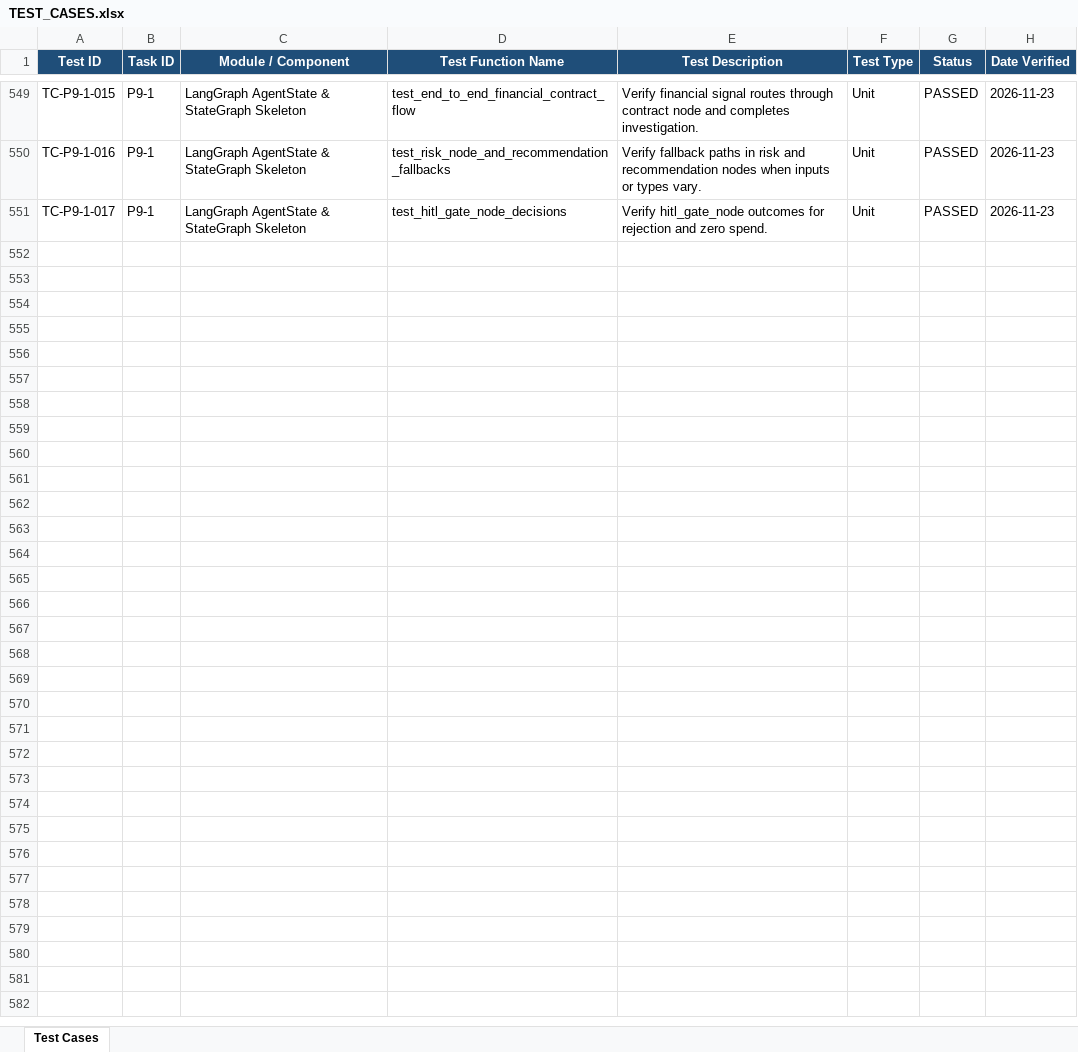
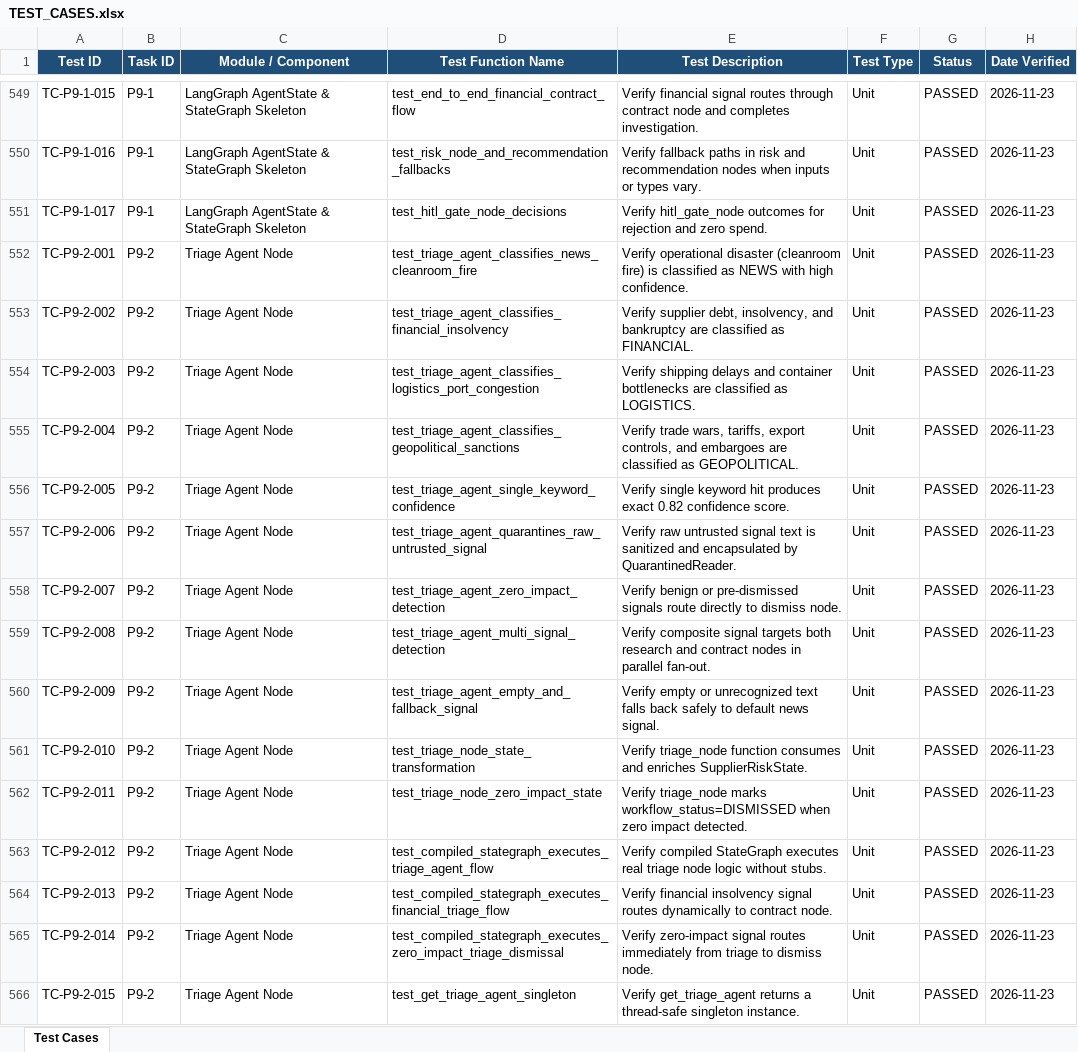
Before and after one commit to lokesh-repaka/apexmotion-supplier-risk-intelligence, an Excel workbook: docs/TEST_CASES.xlsx, sheet Test Cases, drawn as a sheet; only a part is shown, gaps mark what is left out; values as stored, in another font and other column widths than the file's, no borders; the diff names each change by its address in the sheet, - before the commit and + after, or states it on an @@ line.

Commit message:
feat(agents): deterministic triage agent node with prompt quarantine (P9-2)
- Implemented TriageAgent, TriageResult, get_triage_agent() singleton, and triage_node() in src/agents/nodes/triage_agent.py
- Enforced 100% deterministic rule/keyword classification across news, financial, logistics, geopolitical taxonomies (BR-RULE-001)
- Integrated QuarantinedReader for prompt injection defense, tag stripping, and XML encapsulation
- Implemented automated zero-impact blast radius detection routing benign events to NODE_DISMISS
- Implemented multi-signal detection supporting parallel fan-out to both NODE_RESEARCH and NODE_CONTRACT
- Updated route_after_triage in src/agents/graph.py to honor metadata is_zero_impact and pre-computed target_nodes
- Added 15 unit tests in tests/unit/test_triage_agent.py with 100% statement and branch coverage
- Updated docs/TEST_CASES.xlsx (TC-P9-2-001 to TC-P9-2-015) and docs/SECURITY_VULNERABILITIES.xlsx (SEC-044)
- Updated docs/MEMORY.md, TASKS.md (P9-2 completed, Phase 9 at 33.3%), and task_prompt.md

```diff
--- a/docs/TEST_CASES.xlsx (sheet Test Cases)
+++ b/docs/TEST_CASES.xlsx (sheet Test Cases)
+row 552: TC-P9-2-001 | P9-2 | Triage Agent Node | test_triage_agent_classifies_news_cleanroom_fire | Verify operational disaster (cleanroom fire) is classified as NEWS with high confidence. | Unit | PASSED | 2026-11-23
+row 553: TC-P9-2-002 | P9-2 | Triage Agent Node | test_triage_agent_classifies_financial_insolvency | Verify supplier debt, insolvency, and bankruptcy are classified as FINANCIAL. | Unit | PASSED | 2026-11-23
+row 554: TC-P9-2-003 | P9-2 | Triage Agent Node | test_triage_agent_classifies_logistics_port_congestion | Verify shipping delays and container bottlenecks are classified as LOGISTICS. | Unit | PASSED | 2026-11-23
+row 555: TC-P9-2-004 | P9-2 | Triage Agent Node | test_triage_agent_classifies_geopolitical_sanctions | Verify trade wars, tariffs, export controls, and embargoes are classified as GEOPOLITICAL. | Unit | PASSED | 2026-11-23
+row 556: TC-P9-2-005 | P9-2 | Triage Agent Node | test_triage_agent_single_keyword_confidence | Verify single keyword hit produces exact 0.82 confidence score. | Unit | PASSED | 2026-11-23
+row 557: TC-P9-2-006 | P9-2 | Triage Agent Node | test_triage_agent_quarantines_raw_untrusted_signal | Verify raw untrusted signal text is sanitized and encapsulated by QuarantinedReader. | Unit | PASSED | 2026-11-23
+row 558: TC-P9-2-007 | P9-2 | Triage Agent Node | test_triage_agent_zero_impact_detection | Verify benign or pre-dismissed signals route directly to dismiss node. | Unit | PASSED | 2026-11-23
+row 559: TC-P9-2-008 | P9-2 | Triage Agent Node | test_triage_agent_multi_signal_detection | Verify composite signal targets both research and contract nodes in parallel fan-out. | Unit | PASSED | 2026-11-23
+row 560: TC-P9-2-009 | P9-2 | Triage Agent Node | test_triage_agent_empty_and_fallback_signal | Verify empty or unrecognized text falls back safely to default news signal. | Unit | PASSED | 2026-11-23
+row 561: TC-P9-2-010 | P9-2 | Triage Agent Node | test_triage_node_state_transformation | Verify triage_node function consumes and enriches SupplierRiskState. | Unit | PASSED | 2026-11-23
+row 562: TC-P9-2-011 | P9-2 | Triage Agent Node | test_triage_node_zero_impact_state | Verify triage_node marks workflow_status=DISMISSED when zero impact detected. | Unit | PASSED | 2026-11-23
+row 563: TC-P9-2-012 | P9-2 | Triage Agent Node | test_compiled_stategraph_executes_triage_agent_flow | Verify compiled StateGraph executes real triage node logic without stubs. | Unit | PASSED | 2026-11-23
+row 564: TC-P9-2-013 | P9-2 | Triage Agent Node | test_compiled_stategraph_executes_financial_triage_flow | Verify financial insolvency signal routes dynamically to contract node. | Unit | PASSED | 2026-11-23
+row 565: TC-P9-2-014 | P9-2 | Triage Agent Node | test_compiled_stategraph_executes_zero_impact_triage_dismissal | Verify zero-impact signal routes immediately from triage to dismiss node. | Unit | PASSED | 2026-11-23
+row 566: TC-P9-2-015 | P9-2 | Triage Agent Node | test_get_triage_agent_singleton | Verify get_triage_agent returns a thread-safe singleton instance. | Unit | PASSED | 2026-11-23
```
Also changed, not shown: docs/SECURITY_VULNERABILITIES.xlsx, 7 other files.
